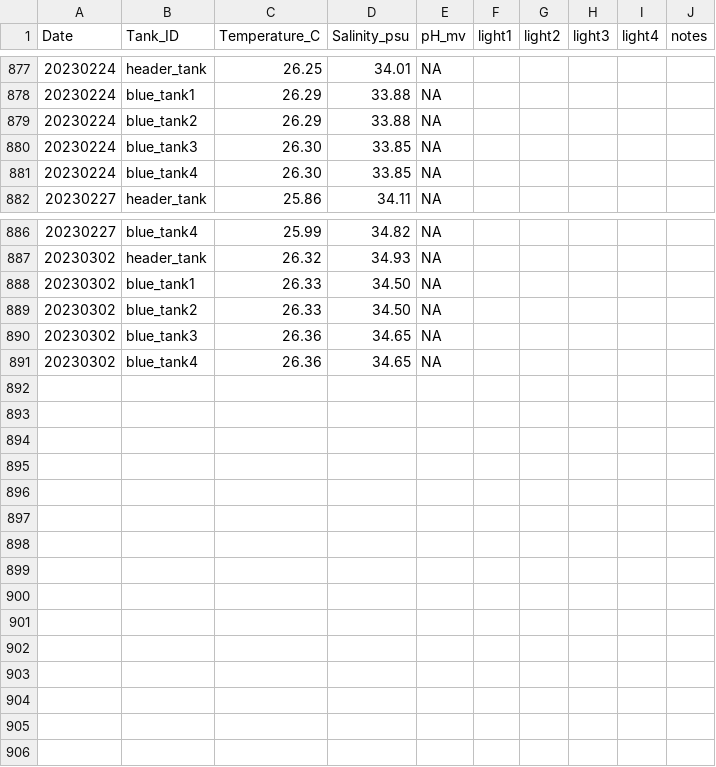
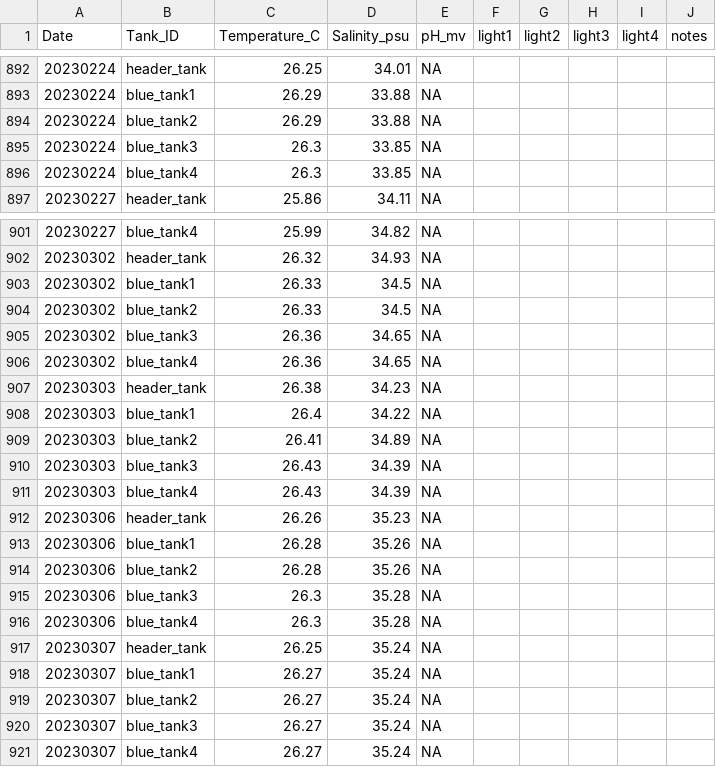
Before and after one commit to Putnam-Lab/CBLS_Wetlab, a CSV file: Data/Daily_measurements_tracking.csv, drawn as a sheet; only a part is shown, gaps mark what is left out; the diff covers the shown part only.

Commit message:
Update Daily_measurements_tracking.csv

```diff
--- a/Data/Daily_measurements_tracking.csv
+++ b/Data/Daily_measurements_tracking.csv
@@ -879,4 +894,4 @@ Date,Tank_ID,Temperature_C,Salinity_psu,pH_mv,light1,light2,light3,light4,notes
 20230224,blue_tank2,26.29,33.88,NA,,,,,
-20230224,blue_tank3,26.30,33.85,NA,,,,,
-20230224,blue_tank4,26.30,33.85,NA,,,,,
+20230224,blue_tank3,26.3,33.85,NA,,,,,
+20230224,blue_tank4,26.3,33.85,NA,,,,,
 20230227,header_tank,25.86,34.11,NA,,,,,
@@ -887,5 +902,20 @@ Date,Tank_ID,Temperature_C,Salinity_psu,pH_mv,light1,light2,light3,light4,notes
 20230302,header_tank,26.32,34.93,NA,,,,,
-20230302,blue_tank1,26.33,34.50,NA,,,,,
-20230302,blue_tank2,26.33,34.50,NA,,,,,
+20230302,blue_tank1,26.33,34.5,NA,,,,,
+20230302,blue_tank2,26.33,34.5,NA,,,,,
 20230302,blue_tank3,26.36,34.65,NA,,,,,
 20230302,blue_tank4,26.36,34.65,NA,,,,,
+20230303,header_tank,26.38,34.23,NA,,,,,
+20230303,blue_tank1,26.4,34.22,NA,,,,,
+20230303,blue_tank2,26.41,34.89,NA,,,,,
+20230303,blue_tank3,26.43,34.39,NA,,,,,
+20230303,blue_tank4,26.43,34.39,NA,,,,,
+20230306,header_tank,26.26,35.23,NA,,,,,
+20230306,blue_tank1,26.28,35.26,NA,,,,,
+20230306,blue_tank2,26.28,35.26,NA,,,,,
+20230306,blue_tank3,26.3,35.28,NA,,,,,
+20230306,blue_tank4,26.3,35.28,NA,,,,,
+20230307,header_tank,26.25,35.24,NA,,,,,
+20230307,blue_tank1,26.27,35.24,NA,,,,,
+20230307,blue_tank2,26.27,35.24,NA,,,,,
+20230307,blue_tank3,26.27,35.24,NA,,,,,
+20230307,blue_tank4,26.27,35.24,NA,,,,,
```
Also changed, not shown: 15 added rows elsewhere in this file.
